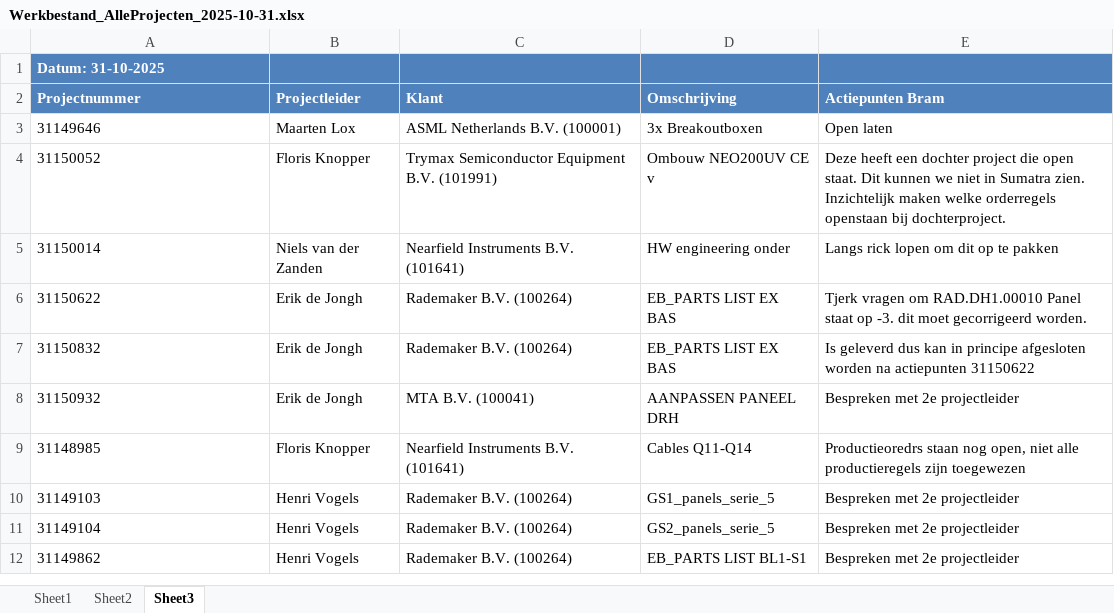
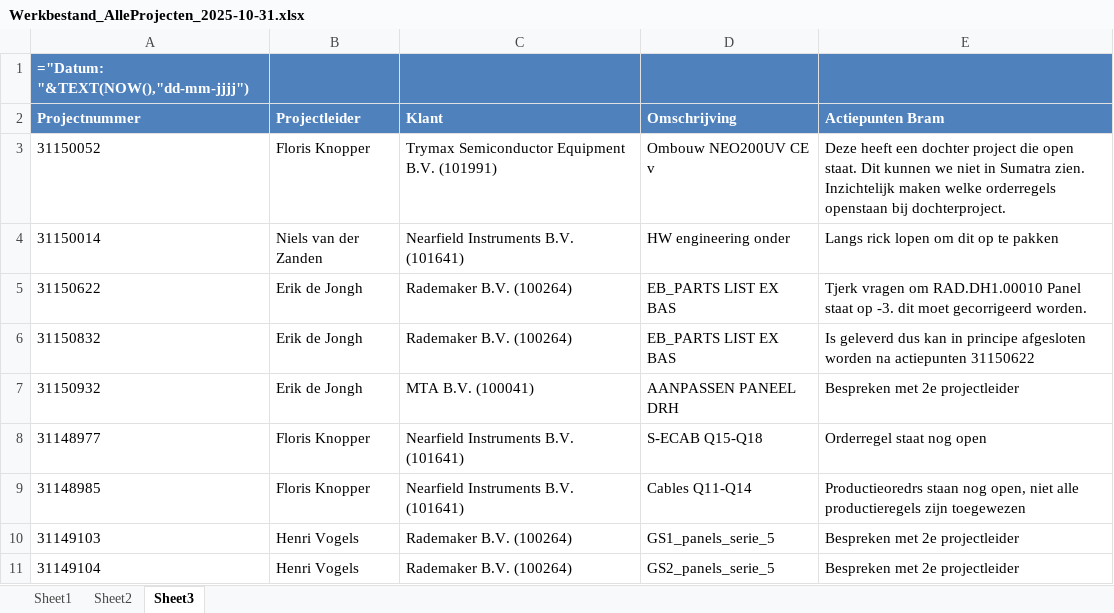
Before and after one commit to Bramos96/ProjectAdministrationVHE, an Excel workbook: Output/Werkbestand_AlleProjecten_2025-10-31.xlsx, sheet Sheet3, drawn as a sheet; only a part is shown; the shorter side is filled out with more unchanged rows; values as stored, in another font and other column widths than the file's, no borders; formulas without a stored value are shown as written; removed rows and columns are numbered as before the commit, all else as after; the diff names each change by its address in the sheet, - before the commit and + after, or states it on an @@ line.

```diff
--- a/Output/Werkbestand_AlleProjecten_2025-10-31.xlsx (sheet Sheet3)
+++ b/Output/Werkbestand_AlleProjecten_2025-10-31.xlsx (sheet Sheet3)
-A1 (Projectnummer): Datum: 31-10-2025
+A1 (Projectnummer): ="Datum: "&TEXT(NOW(),"dd-mm-jjjj")
-row 3: 31149646 | Maarten Lox | ASML Netherlands B.V. (100001) | 3x Breakoutboxen | Open laten
+row 8: 31148977 | Floris Knopper | Nearfield Instruments B.V. (101641) | S-ECAB Q15-Q18 | Orderregel staat nog open
```
Also changed, not shown: sheet Sheet1, sheet Sheet2, Output/Overzicht_Projectadministratie_Week44_2025.xlsx, 14 other files.
